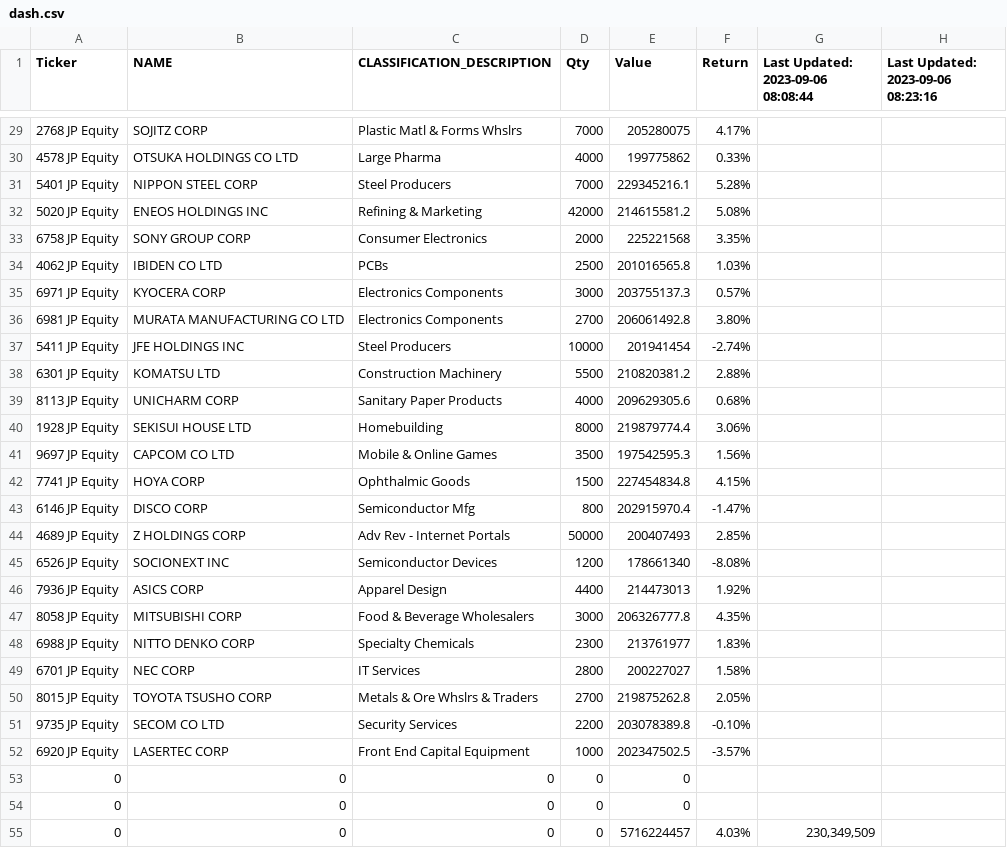
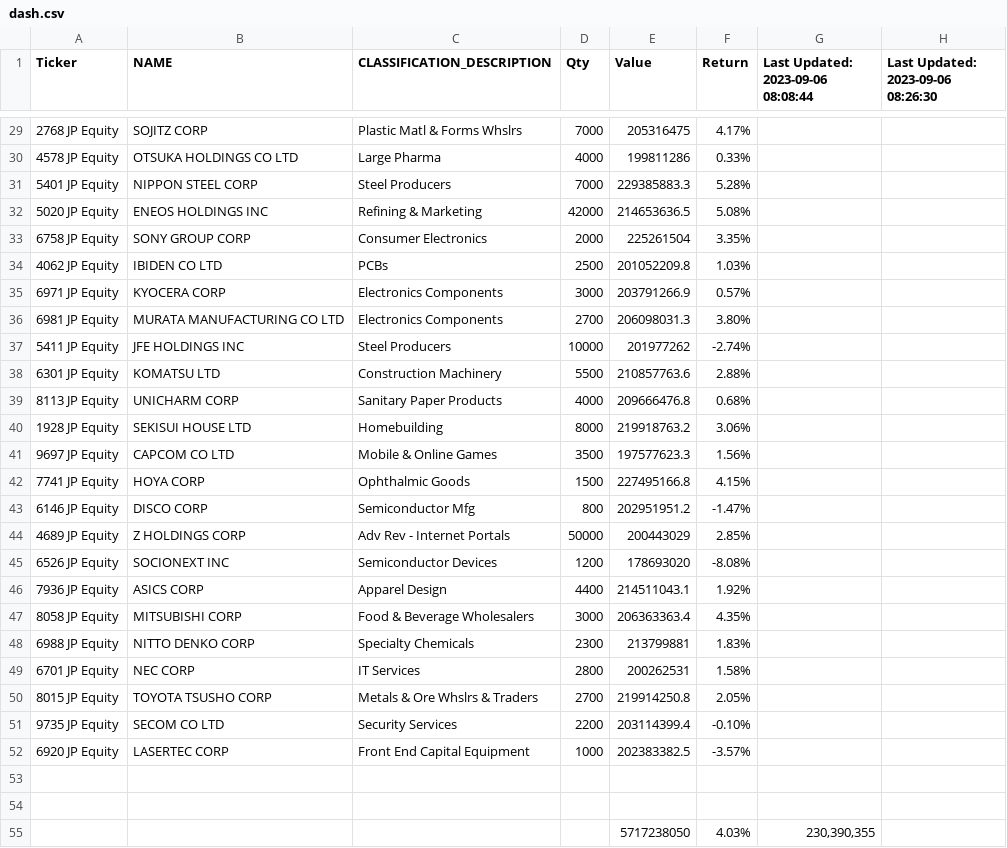
Before and after one commit to jjmerits/Dashboard, a CSV file: dash.csv, drawn as a sheet; only a part is shown, gaps mark what is left out; removed rows and columns are numbered as before the commit, all else as after; the diff covers the shown part only; the diff names each change by its address in the sheet, - before the commit and + after, or states it on an @@ line.

```diff
--- a/dash.csv
+++ b/dash.csv
-H1: Last Updated: 2023-09-06 08:23:16
+H1: Last Updated: 2023-09-06 08:26:30
-E29 (Value): 205280075
+E29 (Value): 205316475
-E30 (Value): 199775862
+E30 (Value): 199811286
-E31 (Value): 229345216.1
+E31 (Value): 229385883.3
-E32 (Value): 214615581.2
+E32 (Value): 214653636.5
-E33 (Value): 225221568
+E33 (Value): 225261504
-E34 (Value): 201016565.8
+E34 (Value): 201052209.8
-E35 (Value): 203755137.3
+E35 (Value): 203791266.9
-E36 (Value): 206061492.8
+E36 (Value): 206098031.3
-E37 (Value): 201941454
+E37 (Value): 201977262
-E38 (Value): 210820381.2
+E38 (Value): 210857763.6
-E39 (Value): 209629305.6
+E39 (Value): 209666476.8
-E40 (Value): 219879774.4
+E40 (Value): 219918763.2
-E41 (Value): 197542595.3
+E41 (Value): 197577623.3
-E42 (Value): 227454834.8
+E42 (Value): 227495166.8
-E43 (Value): 202915970.4
+E43 (Value): 202951951.2
-E44 (Value): 200407493
+E44 (Value): 200443029
-E45 (Value): 178661340
+E45 (Value): 178693020
-E46 (Value): 214473013
+E46 (Value): 214511043.1
-E47 (Value): 206326777.8
+E47 (Value): 206363363.4
-E48 (Value): 213761977
+E48 (Value): 213799881
-E49 (Value): 200227027
+E49 (Value): 200262531
-E50 (Value): 219875262.8
+E50 (Value): 219914250.8
-E51 (Value): 203078389.8
+E51 (Value): 203114399.4
-E52 (Value): 202347502.5
+E52 (Value): 202383382.5
-row 53: 0 | 0 | 0 | 0 | 0
+row 53: (empty)
-row 54: 0 | 0 | 0 | 0 | 0
+row 54: (empty)
-row 55: 0 | 0 | 0 | 0 | 5716224457 | 4.03% | 230,349,509
+row 55:  |  |  |  | 5717238050 | 4.03% | 230,390,355
```
Also changed, not shown: 3 added rows, 3 removed rows and 66 edited cells elsewhere in this file.
